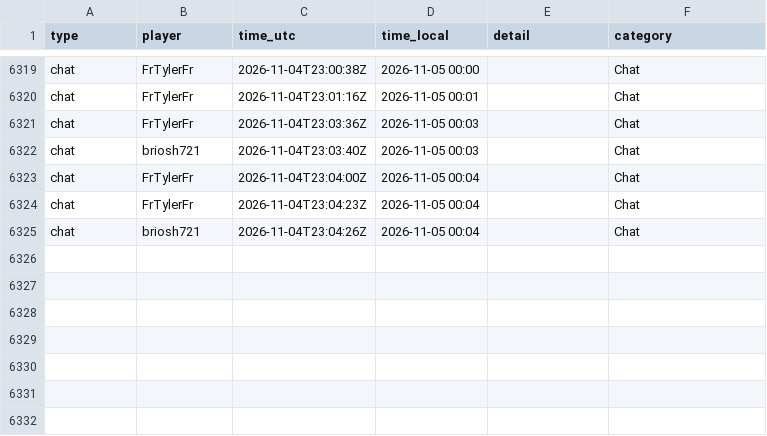
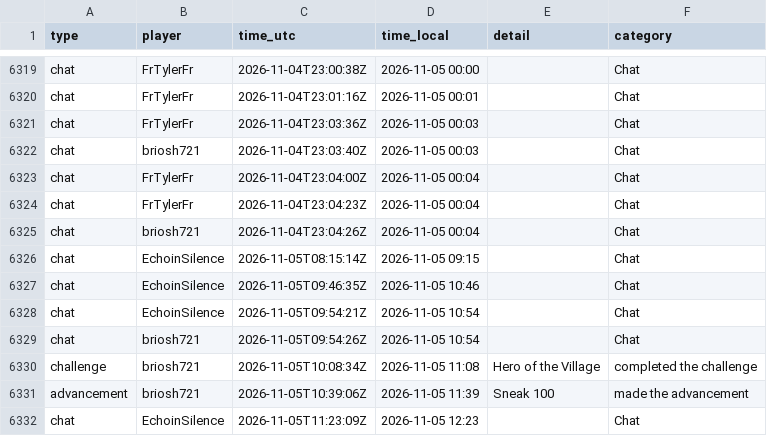
Before and after one commit to mathijsboogaert/Voxel, a CSV file: docs/data/voxel-events.csv, drawn as a sheet; only a part is shown, gaps mark what is left out; the diff names each change by its address in the sheet, - before the commit and + after, or states it on an @@ line.

```diff
--- a/docs/data/voxel-events.csv
+++ b/docs/data/voxel-events.csv
+row 6326: chat | EchoinSilence | 2026-11-05T08:15:14Z | 2026-11-05 09:15 |  | Chat
+row 6327: chat | EchoinSilence | 2026-11-05T09:46:35Z | 2026-11-05 10:46 |  | Chat
+row 6328: chat | EchoinSilence | 2026-11-05T09:54:21Z | 2026-11-05 10:54 |  | Chat
+row 6329: chat | briosh721 | 2026-11-05T09:54:26Z | 2026-11-05 10:54 |  | Chat
+row 6330: challenge | briosh721 | 2026-11-05T10:08:34Z | 2026-11-05 11:08 | Hero of the Village | completed the challenge
+row 6331: advancement | briosh721 | 2026-11-05T10:39:06Z | 2026-11-05 11:39 | Sneak 100 | made the advancement
+row 6332: chat | EchoinSilence | 2026-11-05T11:23:09Z | 2026-11-05 12:23 |  | Chat
```
Also changed, not shown: docs/data/afk-history.csv, docs/data/voxel-hourly.csv, 4 other files.
